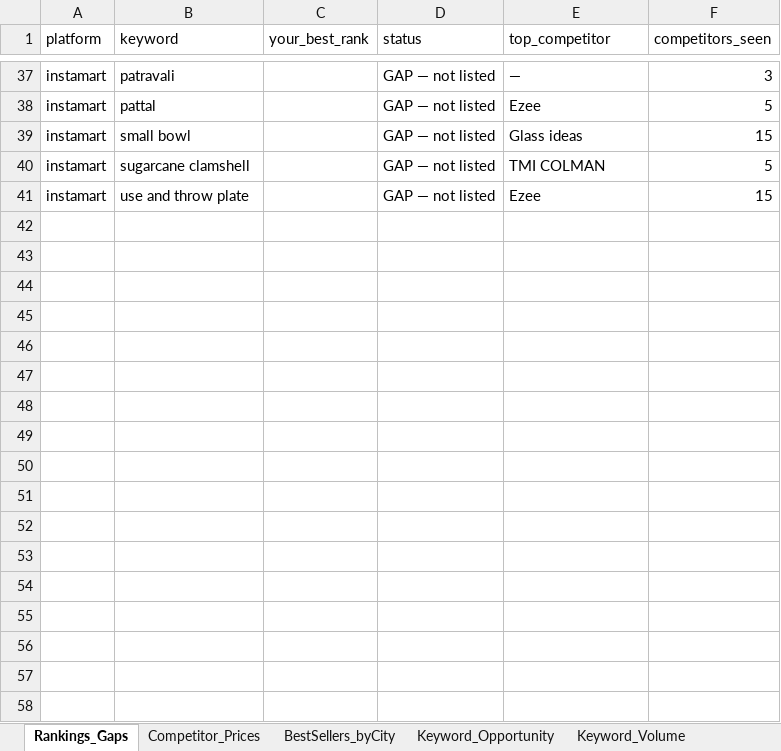
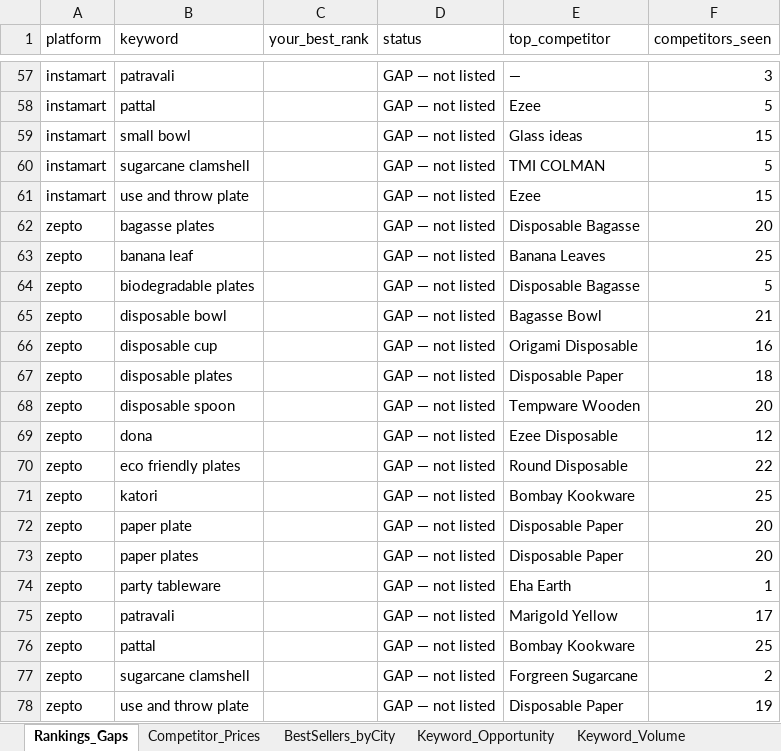
Before and after one commit to daWanderbee/qcomm, an Excel workbook: qcomm-report.xlsx, sheet Rankings_Gaps, drawn as a sheet; only a part is shown, gaps mark what is left out; values as stored, in another font and other column widths than the file's, no borders; the diff covers the shown part only; the diff names each change by its address in the sheet, - before the commit and + after, or states it on an @@ line.

```diff
--- a/qcomm-report.xlsx (sheet Rankings_Gaps)
+++ b/qcomm-report.xlsx (sheet Rankings_Gaps)
+row 62: zepto | bagasse plates |  | GAP — not listed | Disposable Bagasse | 20
+row 63: zepto | banana leaf |  | GAP — not listed | Banana Leaves | 25
+row 64: zepto | biodegradable plates |  | GAP — not listed | Disposable Bagasse | 5
+row 65: zepto | disposable bowl |  | GAP — not listed | Bagasse Bowl | 21
+row 66: zepto | disposable cup |  | GAP — not listed | Origami Disposable | 16
+row 67: zepto | disposable plates |  | GAP — not listed | Disposable Paper | 18
+row 68: zepto | disposable spoon |  | GAP — not listed | Tempware Wooden | 20
+row 69: zepto | dona |  | GAP — not listed | Ezee Disposable | 12
+row 70: zepto | eco friendly plates |  | GAP — not listed | Round Disposable | 22
+row 71: zepto | katori |  | GAP — not listed | Bombay Kookware | 25
+row 72: zepto | paper plate |  | GAP — not listed | Disposable Paper | 20
+row 73: zepto | paper plates |  | GAP — not listed | Disposable Paper | 20
+row 74: zepto | party tableware |  | GAP — not listed | Eha Earth | 1
+row 75: zepto | patravali |  | GAP — not listed | Marigold Yellow | 17
+row 76: zepto | pattal |  | GAP — not listed | Bombay Kookware | 25
+row 77: zepto | sugarcane clamshell |  | GAP — not listed | Forgreen Sugarcane | 2
+row 78: zepto | use and throw plate |  | GAP — not listed | Disposable Paper | 19
```
Also changed, not shown: 20 added rows elsewhere in this sheet, sheet Competitor_Prices, sheet Competitor_Leaderboard, 4 other files.
